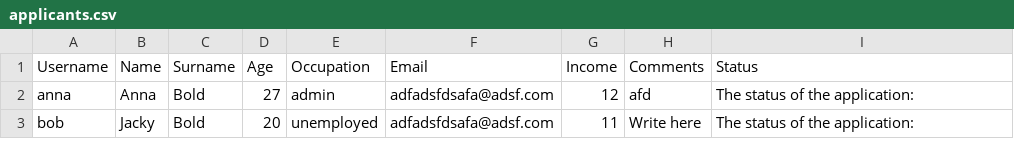
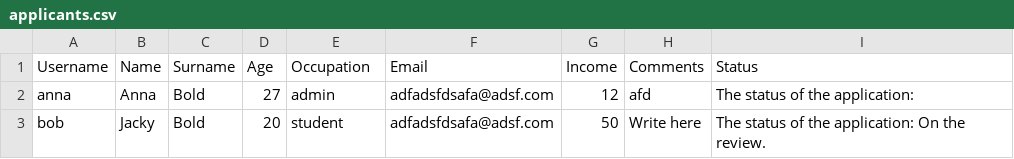
Before and after one commit to albertcordina/Applicant-tracking-system, a CSV file: applicants.csv, drawn as a sheet.

```diff
--- a/applicants.csv
+++ b/applicants.csv
@@ -2,2 +2,2 @@ Username,Name,Surname,Age,Occupation,Email,Income,Comments,Status
 anna,Anna,Bold,27,admin,adfadsfdsafa@adsf.com,12,afd,The status of the application:
-bob,Jacky,Bold,20,unemployed,adfadsfdsafa@adsf.com,11,Write here,The status of the application:
+bob,Jacky,Bold,20,student,adfadsfdsafa@adsf.com,50,Write here,The status of the application: On the review.
```
Also changed, not shown: 5 other files.
